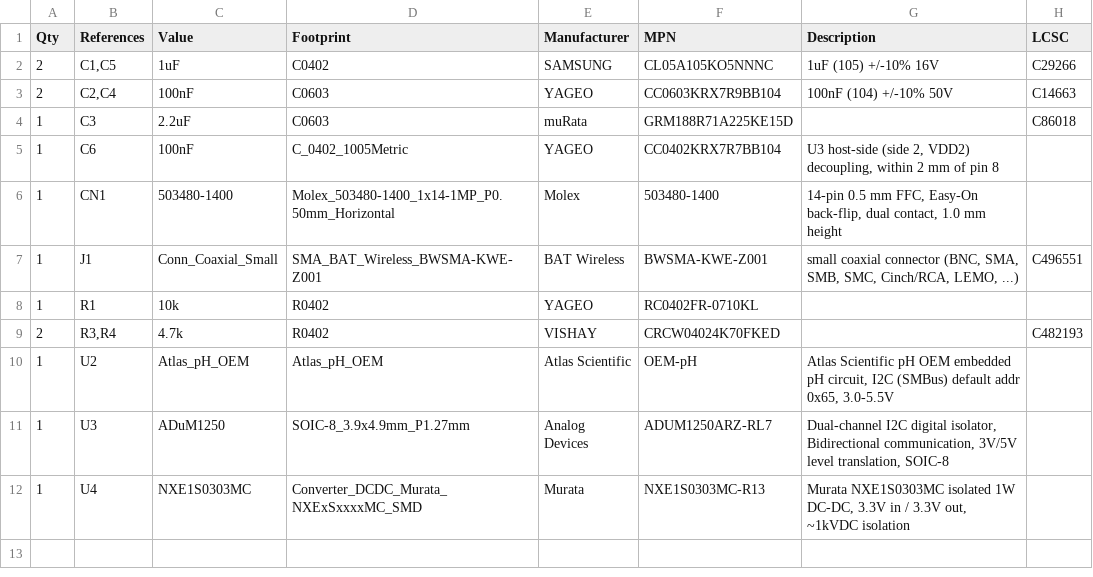
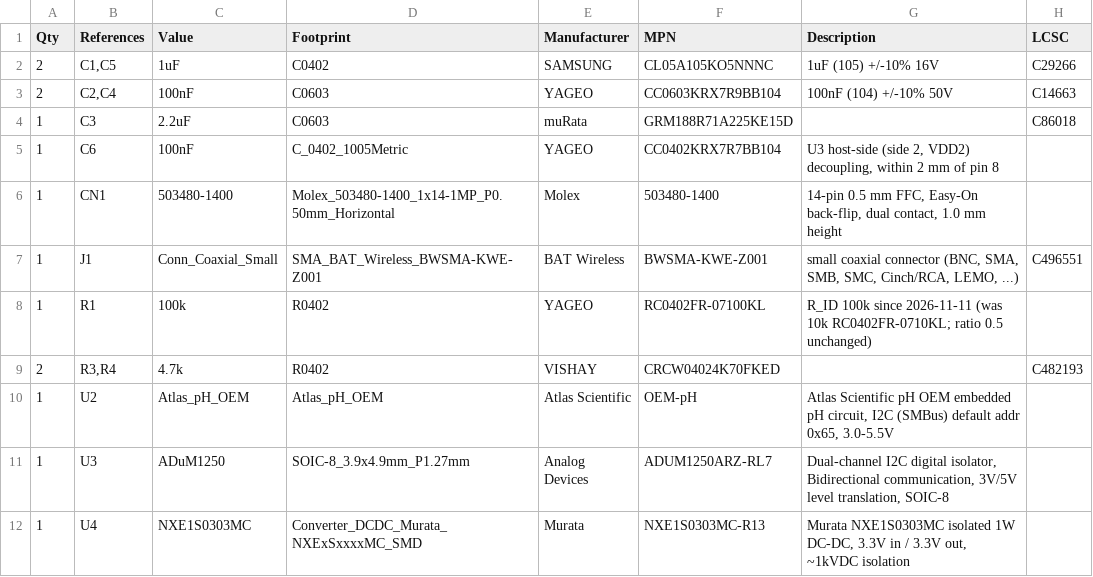
Before and after one commit to wischmi2/Kicad_Designs, a CSV file: hardware/sensors/ph/sourcing/nrf54l15_feather_sens1_bom_2026-10-30.csv, drawn as a sheet.

```diff
--- a/hardware/sensors/ph/sourcing/nrf54l15_feather_sens1_bom_2026-10-30.csv
+++ b/hardware/sensors/ph/sourcing/nrf54l15_feather_sens1_bom_2026-10-30.csv
@@ -7,3 +7,3 @@ Qty,References,Value,Footprint,Manufacturer,MPN,Description,LCSC
 1,J1,Conn_Coaxial_Small,SMA_BAT_Wireless_BWSMA-KWE-Z001,BAT Wireless,BWSMA-KWE-Z001,"small coaxial connector (BNC, SMA, SMB, SMC, Cinch/RCA, LEMO, ...)",C496551
-1,R1,10k,R0402,YAGEO,RC0402FR-0710KL,,
+1,R1,100k,R0402,YAGEO,RC0402FR-07100KL,R_ID 100k since 2026-11-11 (was 10k RC0402FR-0710KL; ratio 0.5 unchanged),
 2,"R3,R4",4.7k,R0402,VISHAY,CRCW04024K70FKED,,C482193
```
Also changed, not shown: hardware/feather/sourcing/nrf54l15_feather_bom_2026-10-30.csv, hardware/sensors/orp/sourcing/feather_orp_bom_2026-10-30.csv, 4 other files.
